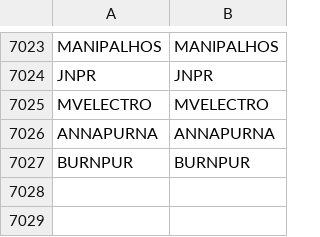
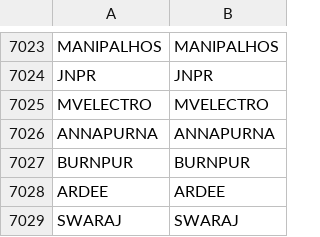
Before and after one commit to Stocks360/stock-symbol-data, a CSV file: bse_nse_map.csv, drawn as a sheet; only a part is shown, gaps mark what is left out; the diff names each change by its address in the sheet, - before the commit and + after, or states it on an @@ line.

```diff
--- a/bse_nse_map.csv
+++ b/bse_nse_map.csv
+row 7028: ARDEE | ARDEE
+row 7029: SWARAJ | SWARAJ
```
